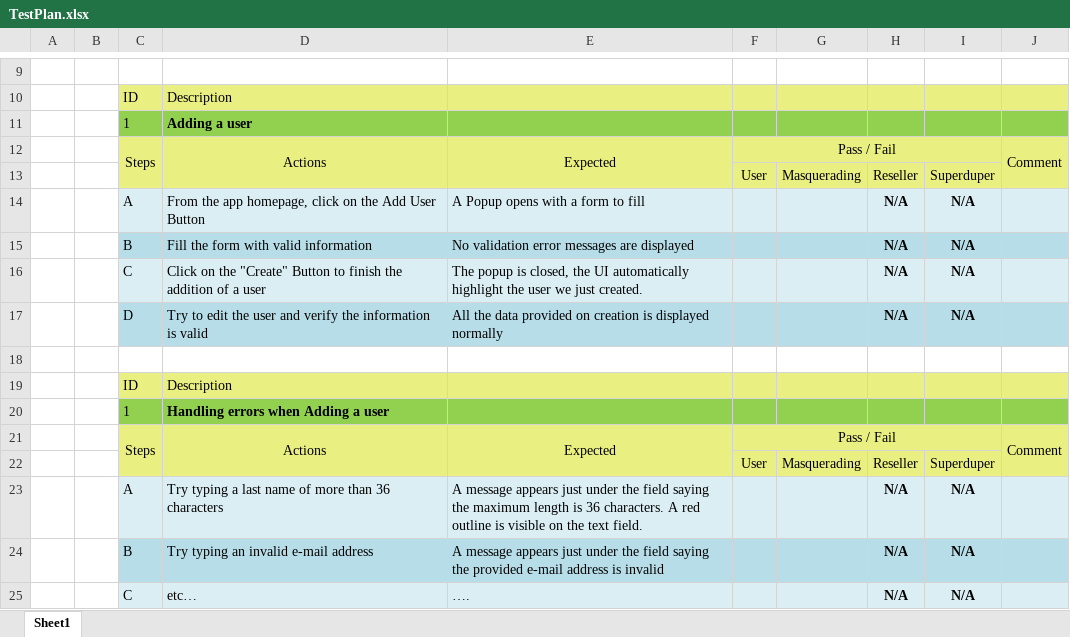
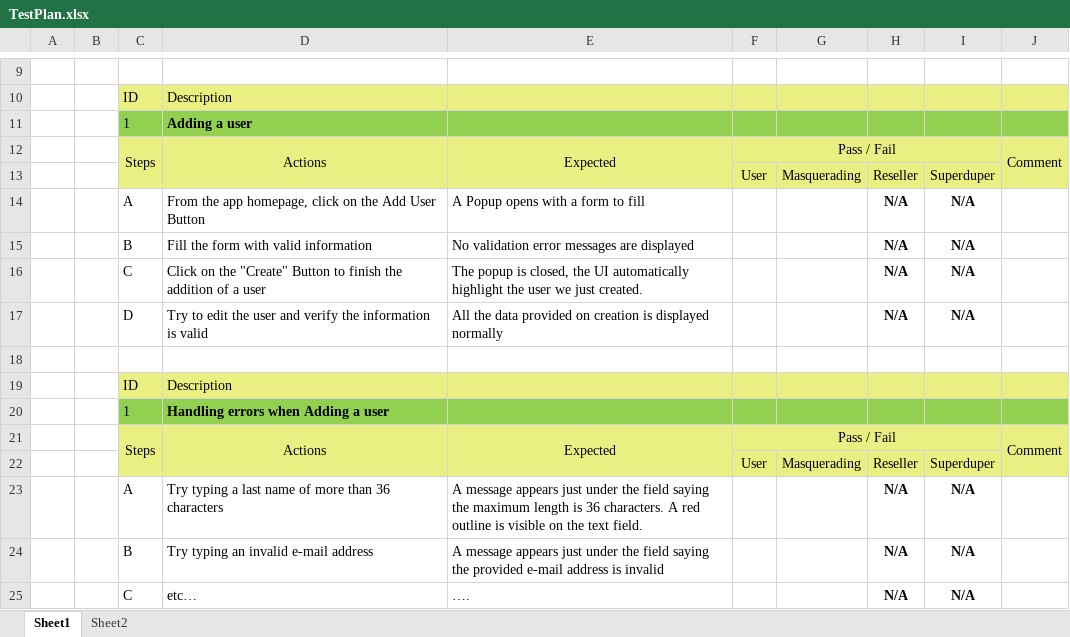
Before and after one commit to 2600hz/monster-ui, an Excel workbook: apps/skeleton/design/Test Plan/TestPlan.xlsx, sheet Sheet1, drawn as a sheet; only a part is shown, gaps mark what is left out; values as stored, in another font and other column widths than the file's, no borders; conditional formats not drawn; the diff names each change by its address in the sheet, - before the commit and + after, or states it on an @@ line.

```diff
--- a/apps/skeleton/design/Test Plan/TestPlan.xlsx (sheet Sheet1)
+++ b/apps/skeleton/design/Test Plan/TestPlan.xlsx (sheet Sheet1)
+sheet tab: Sheet2
-C14:J14 fill: #DBEEF4
+C14:J14 fill: none
-C15:J15 fill: #B7DEE8
+C15:J15 fill: none
-C16:J16 fill: #DBEEF4
+C16:J16 fill: none
-C17:J17 fill: #B7DEE8
+C17:J17 fill: none
-C23:J23 fill: #DBEEF4
+C23:J23 fill: none
-C24:J24 fill: #B7DEE8
+C24:J24 fill: none
-C25:J25 fill: #DBEEF4
+C25:J25 fill: none
```
